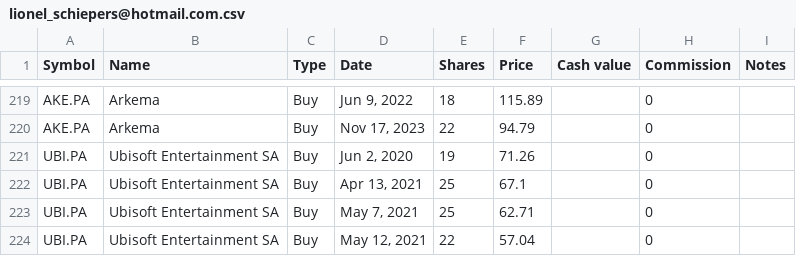
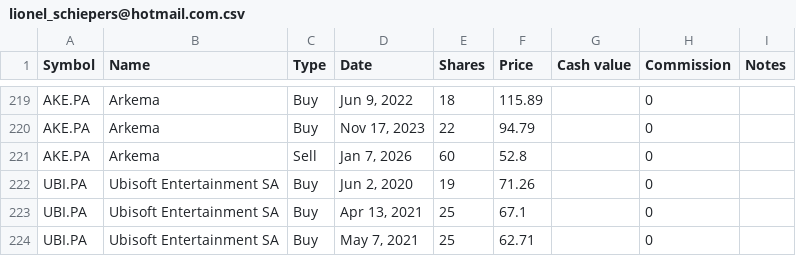
Before and after one commit to lionelschiepers/StockQuotes.Portfolio, a CSV file: Portfolio/lionel_schiepers@hotmail.com.csv, drawn as a sheet; only a part is shown, gaps mark what is left out; the shorter side is filled out with more unchanged rows.

Commit message:
closed arkema

```diff
--- a/Portfolio/lionel_schiepers@hotmail.com.csv
+++ b/Portfolio/lionel_schiepers@hotmail.com.csv
@@ -220,2 +220,3 @@ AKE.PA,Arkema,Buy,"Jun 9, 2022",18,115.89,,0,
 AKE.PA,Arkema,Buy,"Nov 17, 2023",22,94.79,,0,
+AKE.PA,Arkema,Sell,"Jan 7, 2026",60,52.8,,0,
 UBI.PA,Ubisoft Entertainment SA,Buy,"Jun 2, 2020",19,71.26,,0,
```
